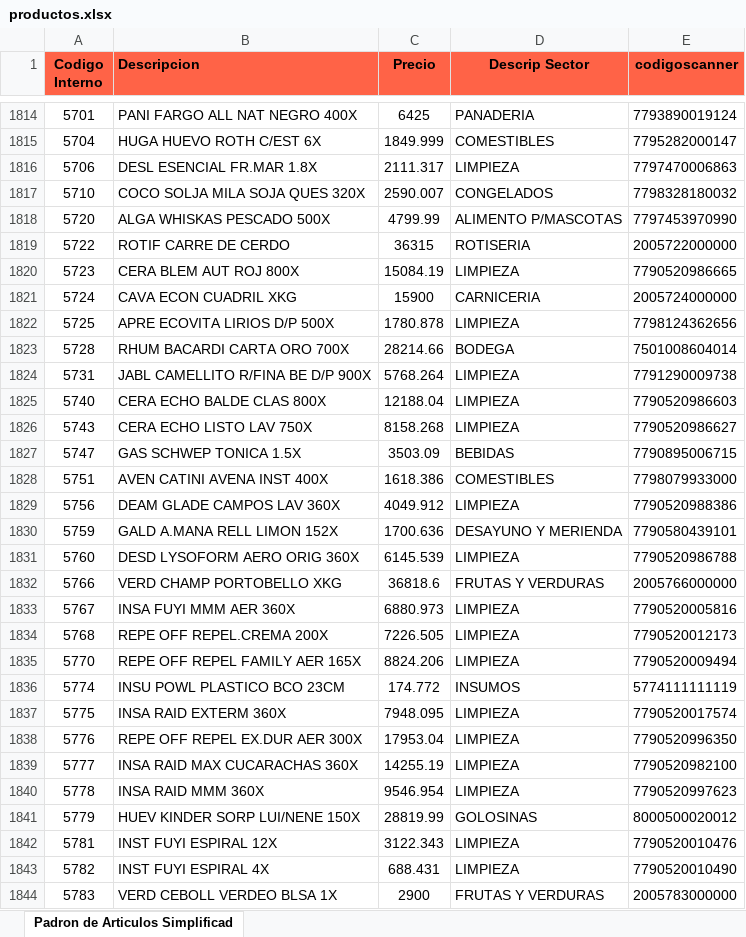
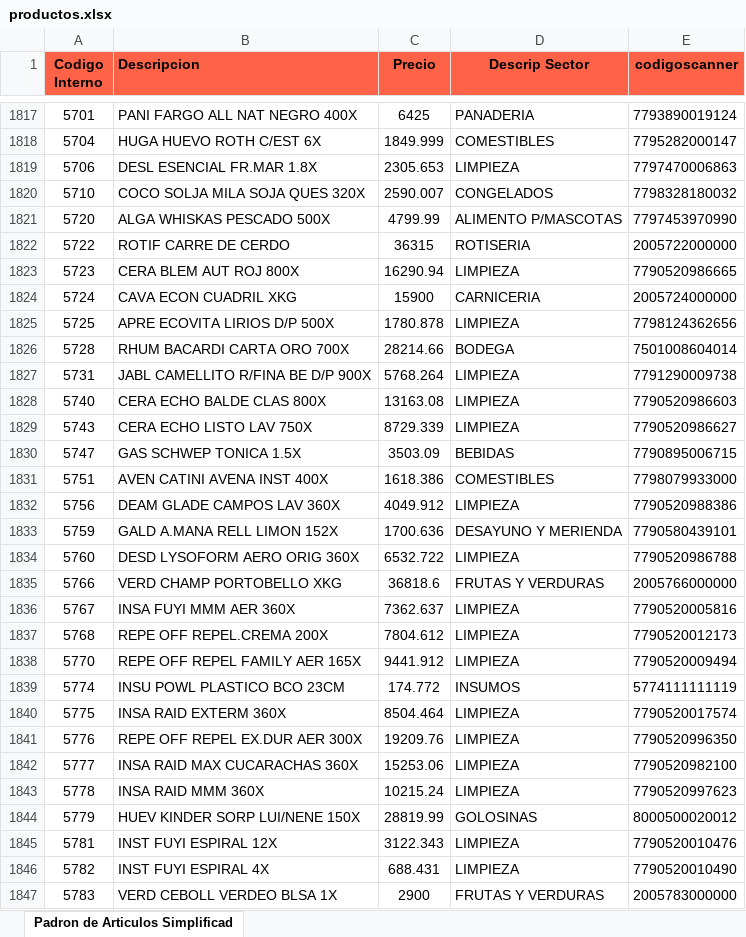
Before and after one commit to Ecraws/buscador-precios-2.0, an Excel workbook: productos.xlsx, sheet Padron de Articulos Simplificad, drawn as a sheet; only a part is shown, gaps mark what is left out; values as stored, in another font and other column widths than the file's, no borders; addresses are those after the commit; the diff covers the shown part only; the diff names each change by its address in the sheet, - before the commit and + after, or states it on an @@ line.

Commit message:
Add files via upload

```diff
--- a/productos.xlsx (sheet Padron de Articulos Simplificad)
+++ b/productos.xlsx (sheet Padron de Articulos Simplificad)
-C1819 (Precio): 2111.317
+C1819 (Precio): 2305.653
-C1823 (Precio): 15084.19
+C1823 (Precio): 16290.94
-C1828 (Precio): 12188.04
+C1828 (Precio): 13163.08
-C1829 (Precio): 8158.268
+C1829 (Precio): 8729.339
-C1834 (Precio): 6145.539
+C1834 (Precio): 6532.722
-C1836 (Precio): 6880.973
+C1836 (Precio): 7362.637
-C1837 (Precio): 7226.505
+C1837 (Precio): 7804.612
-C1838 (Precio): 8824.206
+C1838 (Precio): 9441.912
-C1840 (Precio): 7948.095
+C1840 (Precio): 8504.464
-C1841 (Precio): 17953.04
+C1841 (Precio): 19209.76
-C1842 (Precio): 14255.19
+C1842 (Precio): 15253.06
-C1843 (Precio): 9546.954
+C1843 (Precio): 10215.24
```
Also changed, not shown: 6 added rows and 369 edited cells elsewhere in this sheet.
